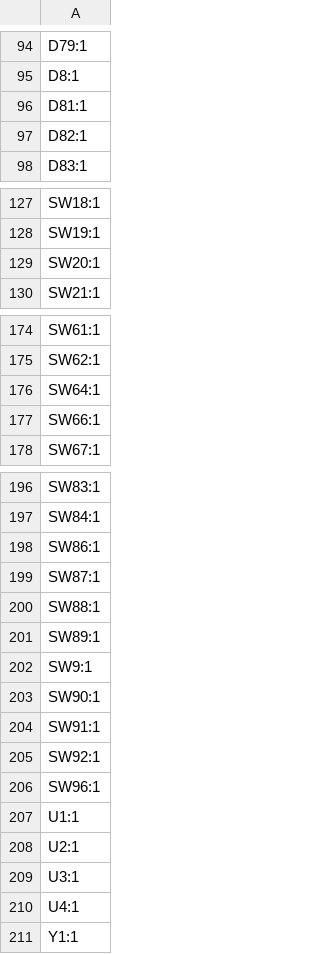
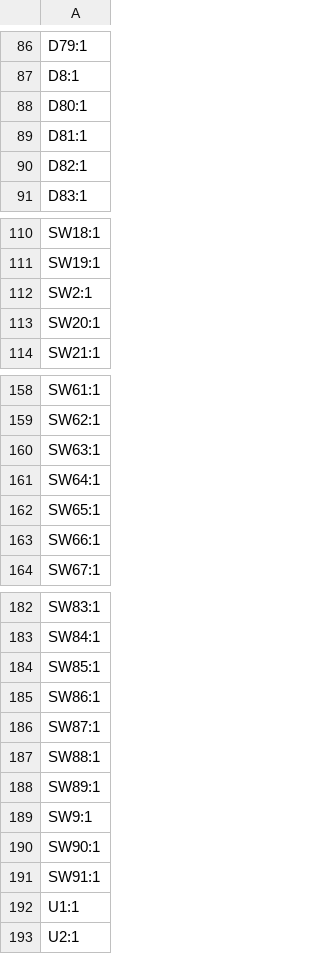
Before and after one commit to Joel-Neuhaus-Khatami/J-XT-keyboard, a CSV file: pcb_files/xt_pcb/production/designators.csv, drawn as a sheet; only a part is shown, gaps mark what is left out; removed rows and columns are numbered as before the commit, all else as after; the diff covers the shown part only; the diff names each change by its address in the sheet, - before the commit and + after, or states it on an @@ line.

```diff
--- a/pcb_files/xt_pcb/production/designators.csv
+++ b/pcb_files/xt_pcb/production/designators.csv
+row 88: D80:1
+row 112: SW2:1
+row 160: SW63:1
+row 162: SW65:1
+row 184: SW85:1
-row 205: SW92:1
-row 206: SW96:1
-row 209: U3:1
-row 210: U4:1
-row 211: Y1:1
```
Also changed, not shown: 18 removed rows and 1 edited cell elsewhere in this file, pcb_files/xt_pcb/production/bom.csv, pcb_files/xt_pcb/production/positions.csv, 20 other files.
